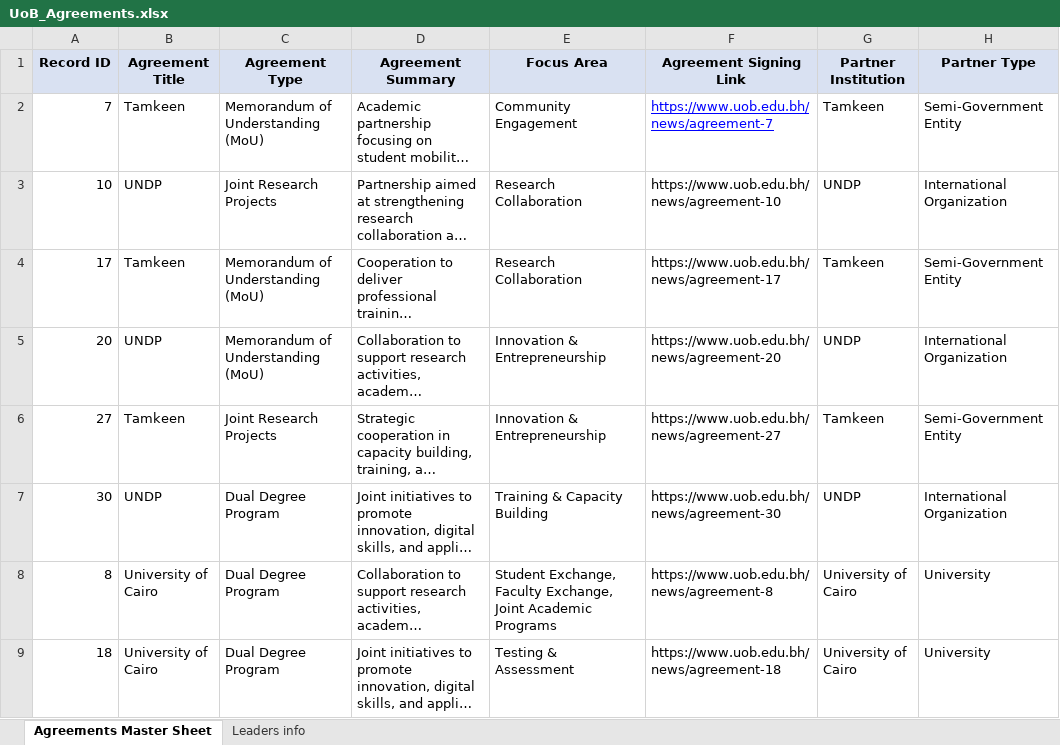
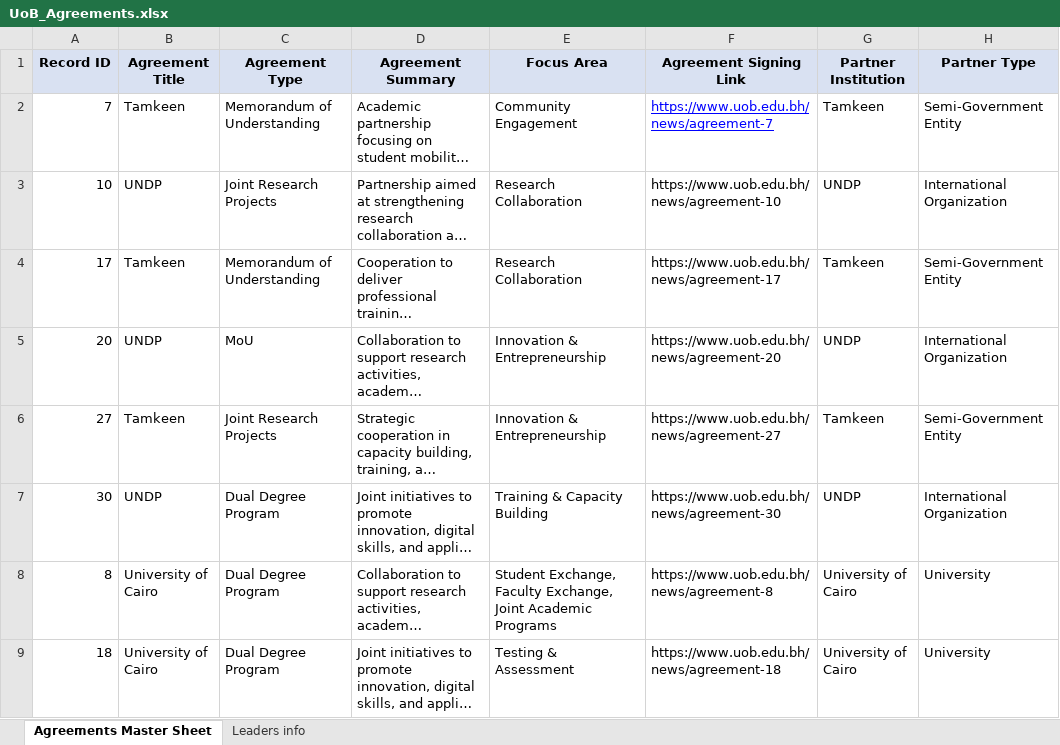
Before and after one commit to Hawra-14/UoB-partnerships, an Excel workbook: data/UoB_Agreements.xlsx, sheet Agreements Master Sheet, drawn as a sheet; only a part is shown; long unchanged cells end in …; values as stored, in another font and other column widths than the file's, no borders; the diff names each change by its address in the sheet, - before the commit and + after, or states it on an @@ line.

Commit message:
Agreement types updated

```diff
--- a/data/UoB_Agreements.xlsx (sheet Agreements Master Sheet)
+++ b/data/UoB_Agreements.xlsx (sheet Agreements Master Sheet)
-C2 (Agreement Type): Memorandum of Understanding (MoU)
+C2 (Agreement Type): Memorandum of Understanding
-C4 (Agreement Type): Memorandum of Understanding (MoU)
+C4 (Agreement Type): Memorandum of Understanding
-C5 (Agreement Type): Memorandum of Understanding (MoU)
+C5 (Agreement Type): MoU
```
